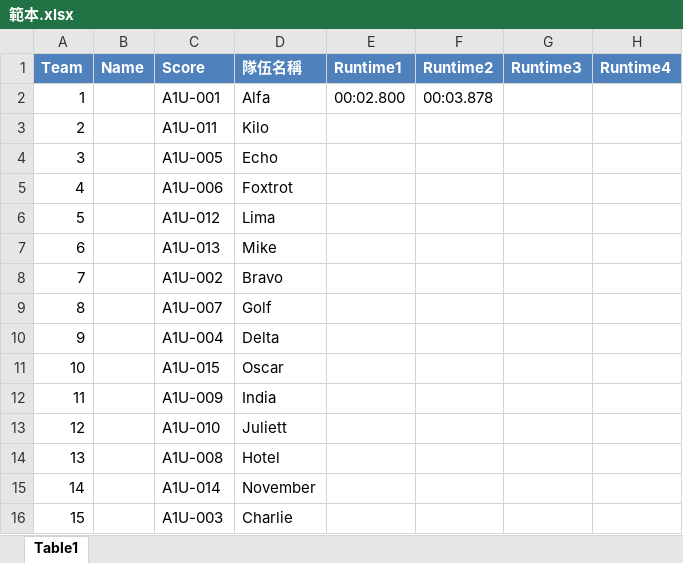
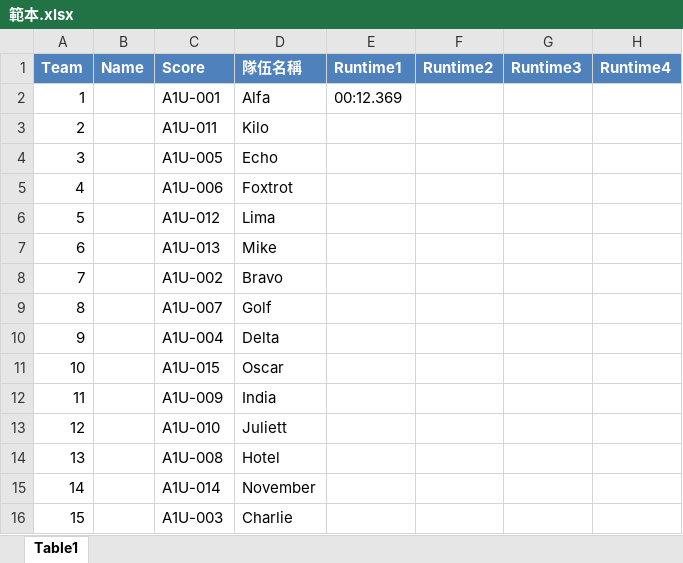
Before and after one commit to JavelinAT/Timer-App, an Excel workbook: 範本.xlsx, sheet Table1, drawn as a sheet; only a part is shown; values as stored, in another font and other column widths than the file's, no borders; the diff names each change by its address in the sheet, - before the commit and + after, or states it on an @@ line.

```diff
--- a/範本.xlsx (sheet Table1)
+++ b/範本.xlsx (sheet Table1)
-E2: 00:02.800
+E2: 00:12.369
-F2: 00:03.878
+F2: (empty)
```
Also changed, not shown: 活頁簿1.xlsx, 1 other file.
